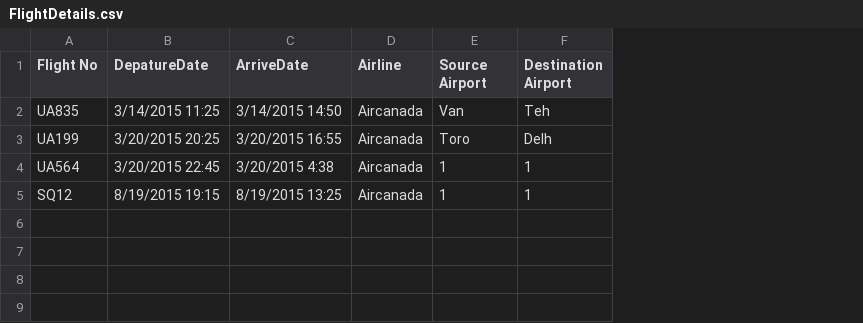
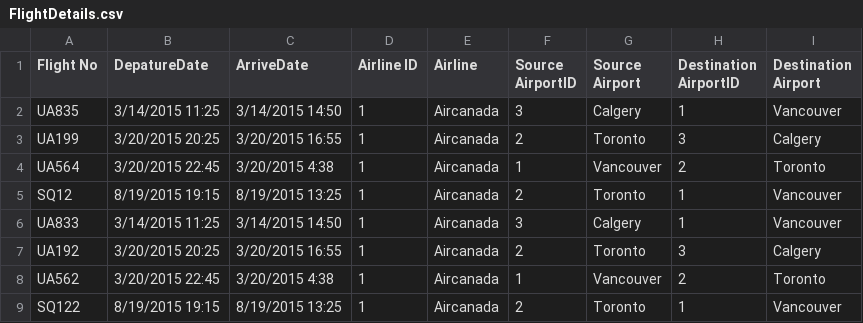
Before and after one commit to 95sainimayank/MayNazMuth, a CSV file: MayNazMuth/Data/FlightDetails.csv, drawn as a sheet; addresses are those after the commit; the diff names each change by its address in the sheet, - before the commit and + after, or states it on an @@ line.

Commit message:
Fetch flight detals from file and add to DB

```diff
--- a/MayNazMuth/Data/FlightDetails.csv
+++ b/MayNazMuth/Data/FlightDetails.csv
+column D (Airline ID), rows 2-5: all 1
+column F (Source AirportID), rows 2-5: 3 | 2 | 1 | 2
+column H (Destination AirportID), rows 2-5: 1 | 3 | 2 | 1
-G2 (Source Airport): Van
+G2 (Source Airport): Calgery
-I2 (Destination Airport): Teh
+I2 (Destination Airport): Vancouver
-G3 (Source Airport): Toro
+G3 (Source Airport): Toronto
-I3 (Destination Airport): Delh
+I3 (Destination Airport): Calgery
-G4 (Source Airport): 1
+G4 (Source Airport): Vancouver
-I4 (Destination Airport): 1
+I4 (Destination Airport): Toronto
-G5 (Source Airport): 1
+G5 (Source Airport): Toronto
-I5 (Destination Airport): 1
+I5 (Destination Airport): Vancouver
+row 6: UA833 | 3/14/2015 11:25 | 3/14/2015 14:50 | 1 | Aircanada | 3 | Calgery | 1 | Vancouver
+row 7: UA192 | 3/20/2015 20:25 | 3/20/2015 16:55 | 1 | Aircanada | 2 | Toronto | 3 | Calgery
+row 8: UA562 | 3/20/2015 22:45 | 3/20/2015 4:38 | 1 | Aircanada | 1 | Vancouver | 2 | Toronto
+row 9: SQ122 | 8/19/2015 19:15 | 8/19/2015 13:25 | 1 | Aircanada | 2 | Toronto | 1 | Vancouver
```
Also changed, not shown: 11 other files.
